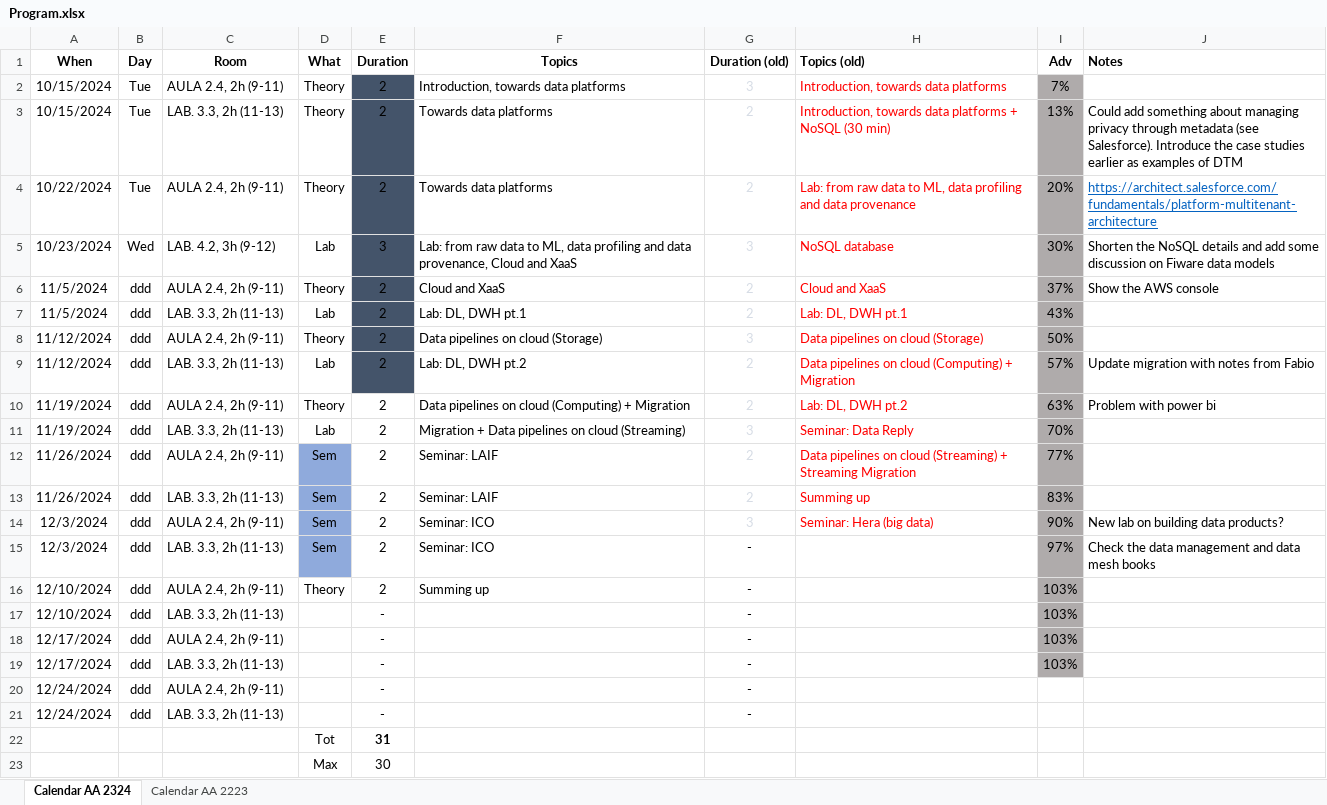
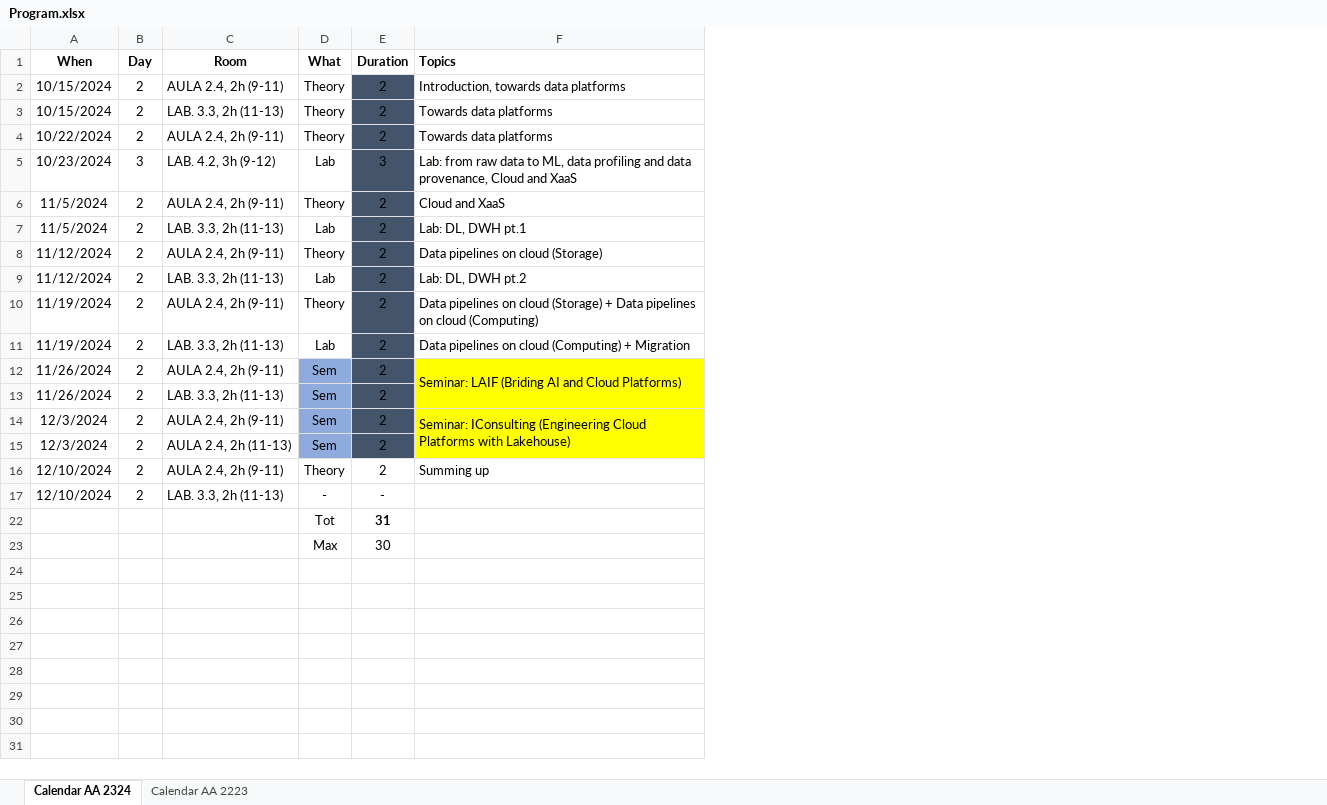
Before and after one commit to w4bo/AA2425-unibo-bigdataandcloudplatforms, an Excel workbook: Program.xlsx, sheet Calendar AA 2324, drawn as a sheet; values as stored, in another font and other column widths than the file's, no borders; conditional formats not drawn; the diff names each change by its address in the sheet, - before the commit and + after, or states it on an @@ line.

Commit message:
fix: lakehouse

```diff
--- a/Program.xlsx (sheet Calendar AA 2324)
+++ b/Program.xlsx (sheet Calendar AA 2324)
@@ column G (Duration (old)) hidden, rows 2-17: 3 | 2 | 2 | 3 | 2 | 2 | 3 | 2 | 2 | 3 | 2 | 2 | 3 | - | - | - @@
@@ column H (Topics (old)) hidden, rows 2-14: Introduction, towards data platforms | Introduction, towards data platforms + NoSQL (30 min) | Lab: from raw data to ML, data profiling and data provenance | NoSQL database | Cloud and XaaS | Lab: DL, DWH pt.1 | Data pipelines on cloud (Storage) | Data pipelines on cloud (Computing) + Migration | Lab: DL, DWH pt.2 | Seminar: Data Reply | Data pipelines on cloud (Streaming) + Streaming Migration | Summing up | Seminar: Hera (big data) @@
@@ column I (Adv) hidden, rows 2-17: 7% | 13% | 20% | 30% | 37% | 43% | 50% | 57% | 63% | 70% | 77% | 83% | 90% | 97% | 103% | 103% @@
@@ column J (Notes) hidden, rows 3-15: Could add something about managing privacy through metadata (see Salesforce). Introduce the case studies earlier as examples of DTM | https://architect.salesforce.com/fundamentals/platform-multitenant-architecture | Shorten the NoSQL details and add some discussion on Fiware data models | Show the AWS console |  |  | Update migration with notes from Fabio | Problem with power bi |  |  |  | New lab on building data products? | Check the data management and data mesh books @@
-F1 alignment: center
+F1 alignment: left
-B2:B4 (Day): Tue
+B2:B4 (Day): 2
-B5 (Day): Wed
+B5 (Day): 3
-B6:B17 (Day): ddd
+B6:B17 (Day): 2
-E10:E15 fill: none
+E10:E15 fill: #44546A
-F10 (Topics): …on cloud (Computing) + Migration
+F10 (Topics): …on cloud (Storage) + Data pipelines on cloud (Computing)
-F11 (Topics): Migration + Data pipelines on cloud (Streaming)
+F11 (Topics): Data pipelines on cloud (Computing) + Migration
-F12 (Topics): Seminar: LAIF
+F12 (Topics): Seminar: LAIF (Briding AI and Cloud Platforms)
-F12:F15 fill: none
+F12:F15 fill: #FFFF00
+F12:F13 merged
-F13 (Topics): Seminar: LAIF
+F13 (Topics): (empty)
-F14 (Topics): Seminar: ICO
+F14 (Topics): Seminar: IConsulting (Engineering Cloud Platforms with Lakehouse)
+F14:F15 merged
-C15 (Room): LAB. 3.3, 2h (11-13)
+C15 (Room): AULA 2.4, 2h (11-13)
-F15 (Topics): Seminar: ICO
+F15 (Topics): (empty)
-D17 (What): (empty)
+D17 (What): -
-row 18: 12/17/2024 | ddd | AULA 2.4, 2h (9-11) |  | - |  | - |  | 103%
-row 19: 12/17/2024 | ddd | LAB. 3.3, 2h (11-13) |  | - |  | - |  | 103%
-row 20: 12/24/2024 | ddd | AULA 2.4, 2h (9-11) |  | - |  | -
-row 21: 12/24/2024 | ddd | LAB. 3.3, 2h (11-13) |  | - |  | -
```
Also changed, not shown: 4 other files.
